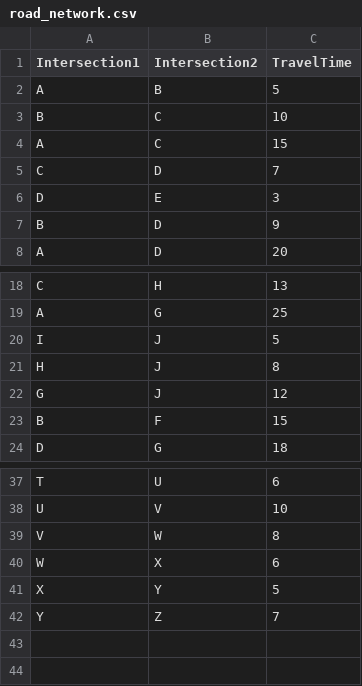
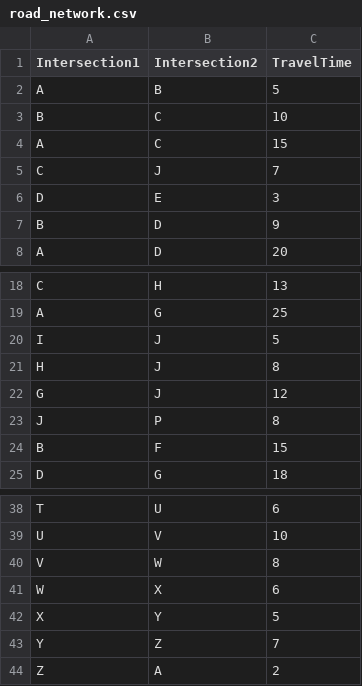
Before and after one commit to Hammad140-collab/DSA_Traffic_Management_Project, a CSV file: road_network.csv, drawn as a sheet; only a part is shown, gaps mark what is left out.

```diff
--- a/road_network.csv
+++ b/road_network.csv
@@ -4,3 +4,3 @@ B,C,10
 A,C,15
-C,D,7
+C,J,7
 D,E,3
@@ -22,2 +22,3 @@ H,J,8
 G,J,12
+J,P,8
 B,F,15
@@ -42 +43,2 @@ X,Y,5
 Y,Z,7
+Z,A,2
```
Also changed, not shown: 8 other files.
